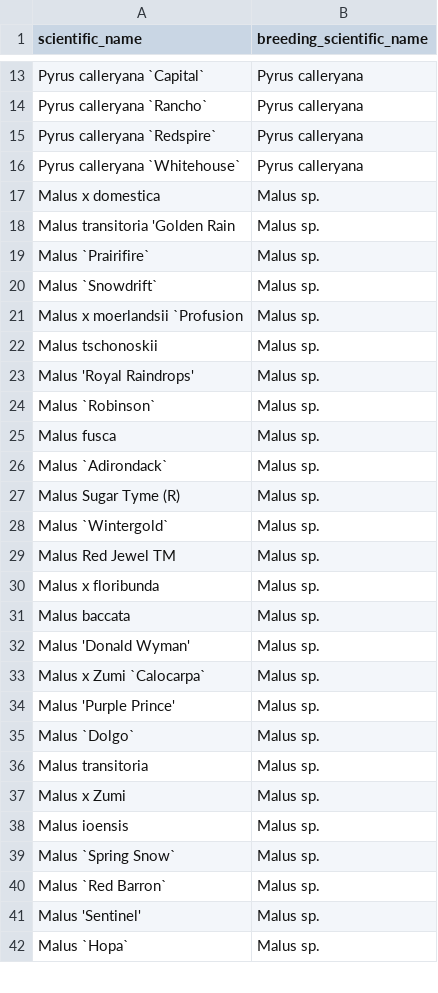
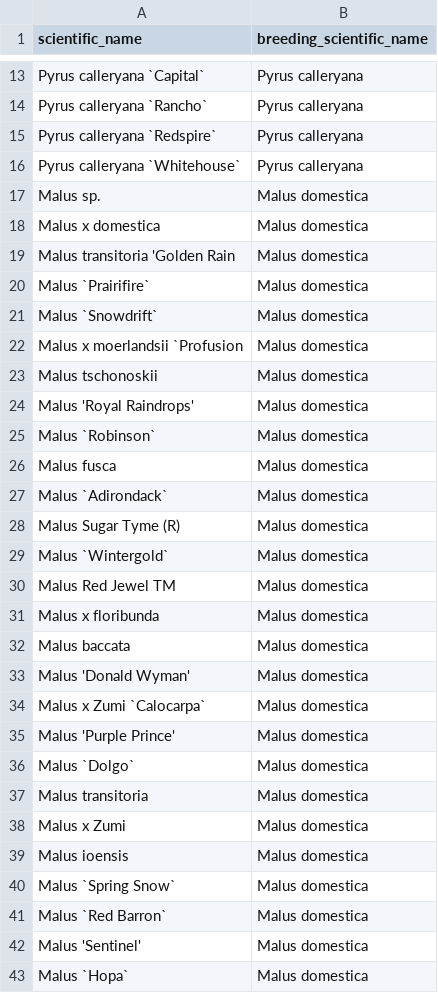
Before and after one commit to fractalate/data-trees-seattle, a CSV file: breeding_scientific_name.csv, drawn as a sheet; only a part is shown, gaps mark what is left out; the diff covers the shown part only.

```diff
--- a/breeding_scientific_name.csv
+++ b/breeding_scientific_name.csv
@@ -16,27 +16,28 @@ Pyrus calleryana `Redspire`|Pyrus calleryana
 Pyrus calleryana `Whitehouse`|Pyrus calleryana
-Malus x domestica|Malus sp.
-Malus transitoria 'Golden Rain|Malus sp.
-Malus  `Prairifire`|Malus sp.
-Malus  `Snowdrift`|Malus sp.
-Malus x moerlandsii `Profusion|Malus sp.
-Malus tschonoskii|Malus sp.
-Malus 'Royal Raindrops'|Malus sp.
-Malus  `Robinson`|Malus sp.
-Malus fusca|Malus sp.
-Malus `Adirondack`|Malus sp.
-Malus  Sugar Tyme (R)|Malus sp.
-Malus  `Wintergold`|Malus sp.
-Malus  Red Jewel TM|Malus sp.
-Malus x floribunda|Malus sp.
-Malus baccata|Malus sp.
-Malus 'Donald Wyman'|Malus sp.
-Malus x Zumi `Calocarpa`|Malus sp.
-Malus 'Purple Prince'|Malus sp.
-Malus  `Dolgo`|Malus sp.
-Malus transitoria|Malus sp.
-Malus x Zumi|Malus sp.
-Malus ioensis|Malus sp.
-Malus  `Spring Snow`|Malus sp.
-Malus  `Red Barron`|Malus sp.
-Malus 'Sentinel'|Malus sp.
-Malus  `Hopa`|Malus sp.
+Malus sp.|Malus domestica
+Malus x domestica|Malus domestica
+Malus transitoria 'Golden Rain|Malus domestica
+Malus  `Prairifire`|Malus domestica
+Malus  `Snowdrift`|Malus domestica
+Malus x moerlandsii `Profusion|Malus domestica
+Malus tschonoskii|Malus domestica
+Malus 'Royal Raindrops'|Malus domestica
+Malus  `Robinson`|Malus domestica
+Malus fusca|Malus domestica
+Malus `Adirondack`|Malus domestica
+Malus  Sugar Tyme (R)|Malus domestica
+Malus  `Wintergold`|Malus domestica
+Malus  Red Jewel TM|Malus domestica
+Malus x floribunda|Malus domestica
+Malus baccata|Malus domestica
+Malus 'Donald Wyman'|Malus domestica
+Malus x Zumi `Calocarpa`|Malus domestica
+Malus 'Purple Prince'|Malus domestica
+Malus  `Dolgo`|Malus domestica
+Malus transitoria|Malus domestica
+Malus x Zumi|Malus domestica
+Malus ioensis|Malus domestica
+Malus  `Spring Snow`|Malus domestica
+Malus  `Red Barron`|Malus domestica
+Malus 'Sentinel'|Malus domestica
+Malus  `Hopa`|Malus domestica
```
Also changed, not shown: 7 edited cells elsewhere in this file, 3 other files.
